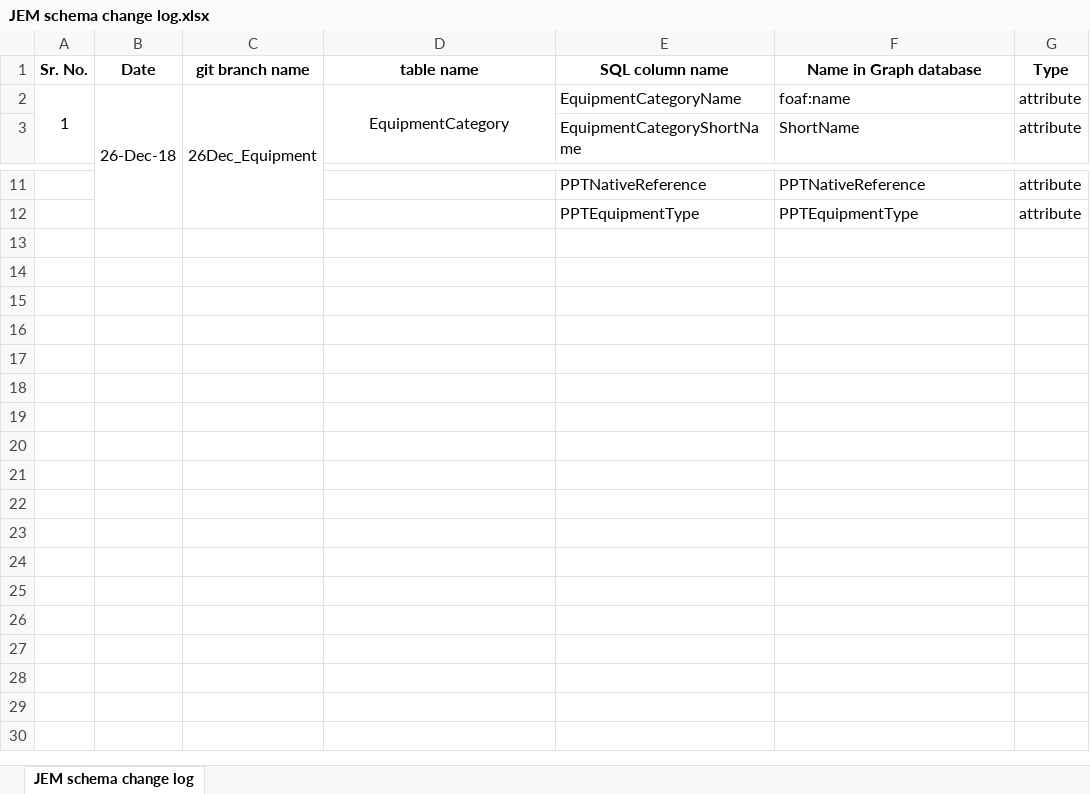
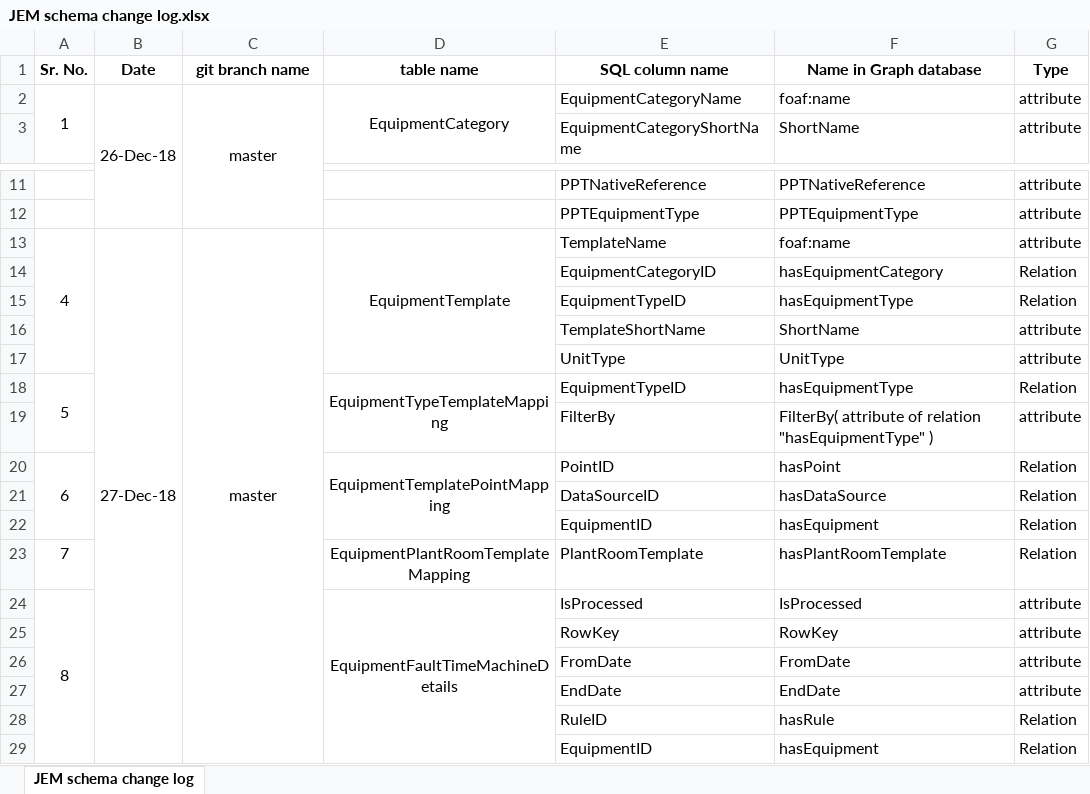
Before and after one commit to samirjamadar96/git-learning, an Excel workbook: JEM schema change log.xlsx, sheet JEM schema change log, drawn as a sheet; only a part is shown, gaps mark what is left out; values as stored, in another font and other column widths than the file's, no borders; the diff names each change by its address in the sheet, - before the commit and + after, or states it on an @@ line.

Commit message:
8 Equipment tables DONE

```diff
--- a/JEM schema change log.xlsx (sheet JEM schema change log)
+++ b/JEM schema change log.xlsx (sheet JEM schema change log)
-C2 (git branch name): 26Dec_Equipment
+C2 (git branch name): master
+row 13: 4 | 27-Dec-18 | master | EquipmentTemplate | TemplateName | foaf:name | attribute
+row 14:  |  |  |  | EquipmentCategoryID | hasEquipmentCategory | Relation
+row 15:  |  |  |  | EquipmentTypeID | hasEquipmentType | Relation
+row 16:  |  |  |  | TemplateShortName | ShortName | attribute
+row 17:  |  |  |  | UnitType | UnitType | attribute
+row 18: 5 |  |  | EquipmentTypeTemplateMapping | EquipmentTypeID | hasEquipmentType | Relation
+row 19:  |  |  |  | FilterBy | FilterBy( attribute of relation "hasEquipmentType" ) | attribute
+row 20: 6 |  |  | EquipmentTemplatePointMapping | PointID | hasPoint | Relation
+row 21:  |  |  |  | DataSourceID | hasDataSource | Relation
+row 22:  |  |  |  | EquipmentID | hasEquipment | Relation
+row 23: 7 |  |  | EquipmentPlantRoomTemplateMapping | PlantRoomTemplate | hasPlantRoomTemplate | Relation
+row 24: 8 |  |  | EquipmentFaultTimeMachineDetails | IsProcessed | IsProcessed | attribute
+row 25:  |  |  |  | RowKey | RowKey | attribute
+row 26:  |  |  |  | FromDate | FromDate | attribute
+row 27:  |  |  |  | EndDate | EndDate | attribute
+row 28:  |  |  |  | RuleID | hasRule | Relation
+row 29:  |  |  |  | EquipmentID | hasEquipment | Relation
```
Also changed, not shown: 1 other file.
